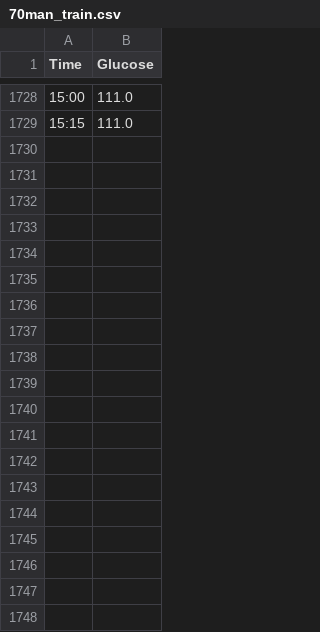
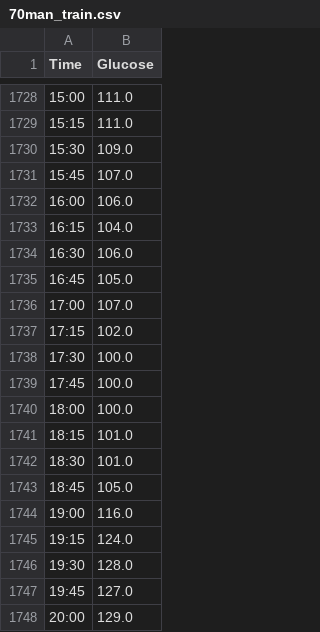
Before and after one commit to Natural-Goldfish/Captston_Design, a CSV file: Capstone_Design/data/processed/70man_train.csv, drawn as a sheet; only a part is shown, gaps mark what is left out; the diff covers the shown part only.

```diff
--- a/Capstone_Design/data/processed/70man_train.csv
+++ b/Capstone_Design/data/processed/70man_train.csv
@@ -1729 +1729,20 @@ Time,Glucose
 15:15,111.0
+15:30,109.0
+15:45,107.0
+16:00,106.0
+16:15,104.0
+16:30,106.0
+16:45,105.0
+17:00,107.0
+17:15,102.0
+17:30,100.0
+17:45,100.0
+18:00,100.0
+18:15,101.0
+18:30,101.0
+18:45,105.0
+19:00,116.0
+19:15,124.0
+19:30,128.0
+19:45,127.0
+20:00,129.0
```
Also changed, not shown: 46 added rows elsewhere in this file, 2 other files.
